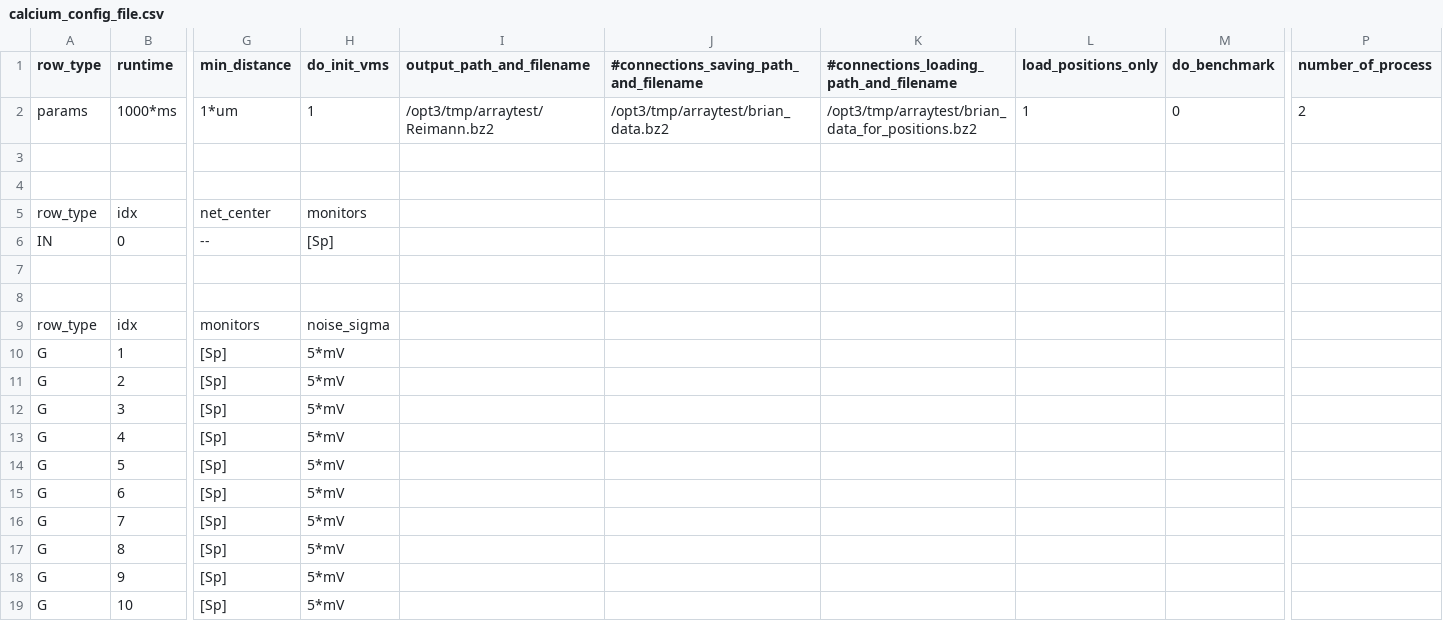
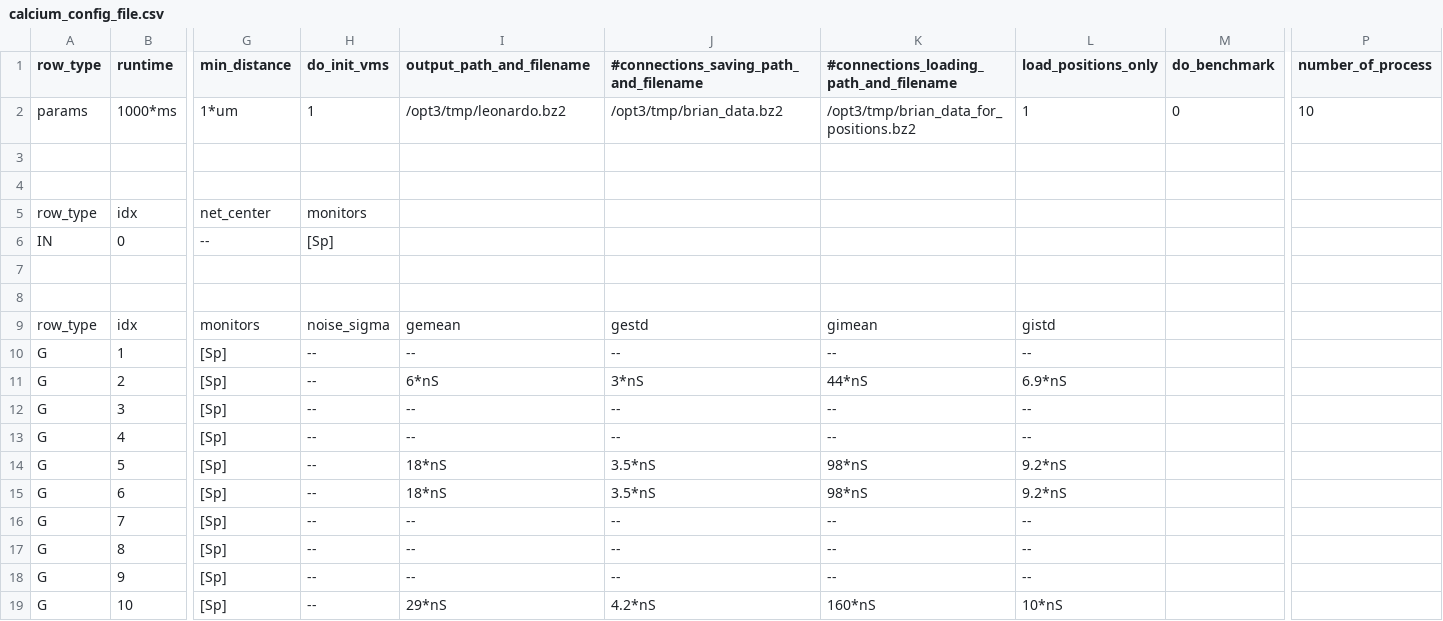
Before and after one commit to VisualNeuroscience-UH/CxSystem, a CSV file: config_files/calcium_config_file.csv, drawn as a sheet; only a part is shown, gaps mark what is left out; the diff covers the shown part only; the diff names each change by its address in the sheet, - before the commit and + after, or states it on an @@ line.

```diff
--- a/config_files/calcium_config_file.csv
+++ b/config_files/calcium_config_file.csv
-I2 (output_path_and_filename): /opt3/tmp/arraytest/Reimann.bz2
+I2 (output_path_and_filename): /opt3/tmp/leonardo.bz2
-J2: /opt3/tmp/arraytest/brian_data.bz2
+J2: /opt3/tmp/brian_data.bz2
-K2: /opt3/tmp/arraytest/brian_data_for_positions.bz2
+K2: /opt3/tmp/brian_data_for_positions.bz2
-P2 (number_of_process): 2
+P2 (number_of_process): 10
-I9 (output_path_and_filename): (empty)
+I9 (output_path_and_filename): gemean
-J9: (empty)
+J9: gestd
-K9: (empty)
+K9: gimean
-L9 (load_positions_only): (empty)
+L9 (load_positions_only): gistd
-H10:H19 (do_init_vms): 5*mV
+H10:H19 (do_init_vms): --
-I10 (output_path_and_filename): (empty)
+I10 (output_path_and_filename): --
-J10: (empty)
+J10: --
-K10: (empty)
+K10: --
-L10 (load_positions_only): (empty)
+L10 (load_positions_only): --
-I11 (output_path_and_filename): (empty)
+I11 (output_path_and_filename): 6*nS
-J11: (empty)
+J11: 3*nS
-K11: (empty)
+K11: 44*nS
-L11 (load_positions_only): (empty)
+L11 (load_positions_only): 6.9*nS
-I12:I13 (output_path_and_filename): (empty)
+I12:I13 (output_path_and_filename): --
-J12:J13: (empty)
+J12:J13: --
-K12:K13: (empty)
+K12:K13: --
-L12:L13 (load_positions_only): (empty)
+L12:L13 (load_positions_only): --
-I14:I15 (output_path_and_filename): (empty)
+I14:I15 (output_path_and_filename): 18*nS
-J14:J15: (empty)
+J14:J15: 3.5*nS
-K14:K15: (empty)
+K14:K15: 98*nS
-L14:L15 (load_positions_only): (empty)
+L14:L15 (load_positions_only): 9.2*nS
-I16:I18 (output_path_and_filename): (empty)
+I16:I18 (output_path_and_filename): --
-J16:J18: (empty)
+J16:J18: --
-K16:K18: (empty)
+K16:K18: --
-L16:L18 (load_positions_only): (empty)
+L16:L18 (load_positions_only): --
-I19 (output_path_and_filename): (empty)
+I19 (output_path_and_filename): 29*nS
-J19: (empty)
+J19: 4.2*nS
-K19: (empty)
+K19: 160*nS
-L19 (load_positions_only): (empty)
+L19 (load_positions_only): 10*nS
```
Also changed, not shown: 30 edited cells elsewhere in this file, config_files/Physiological_Parameters_for_calcium.csv, 4 other files.
